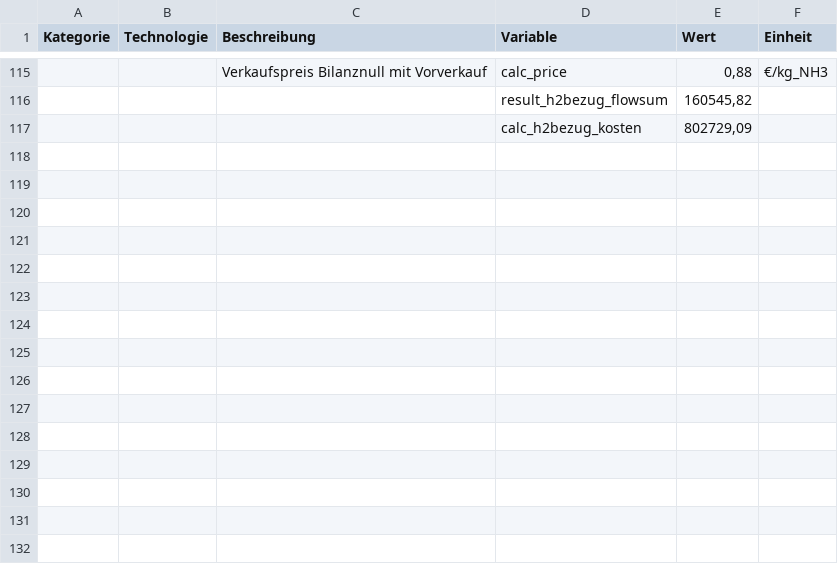
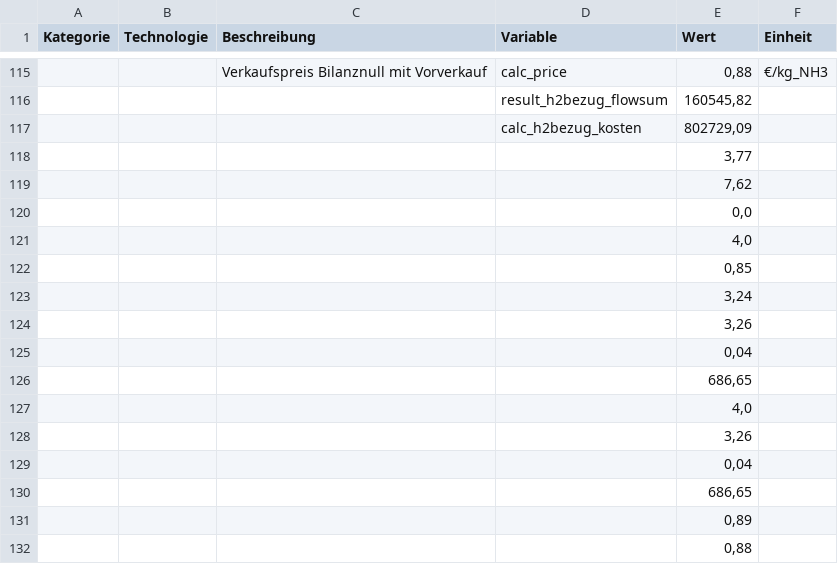
Before and after one commit to michaelheberl/FENES_P2X, a CSV file: Ammoniak/Ammoniak_Brownfield_H2_N2_HB_Höchst/Ergebnisse.csv, drawn as a sheet; only a part is shown, gaps mark what is left out; the diff names each change by its address in the sheet, - before the commit and + after, or states it on an @@ line.

```diff
--- a/Ammoniak/Ammoniak_Brownfield_H2_N2_HB_Höchst/Ergebnisse.csv
+++ b/Ammoniak/Ammoniak_Brownfield_H2_N2_HB_Höchst/Ergebnisse.csv
+row 118:  |  |  |  | 3,77
+row 119:  |  |  |  | 7,62
+row 120:  |  |  |  | 0,0
+row 121:  |  |  |  | 4,0
+row 122:  |  |  |  | 0,85
+row 123:  |  |  |  | 3,24
+row 124:  |  |  |  | 3,26
+row 125:  |  |  |  | 0,04
+row 126:  |  |  |  | 686,65
+row 127:  |  |  |  | 4,0
+row 128:  |  |  |  | 3,26
+row 129:  |  |  |  | 0,04
+row 130:  |  |  |  | 686,65
+row 131:  |  |  |  | 0,89
+row 132:  |  |  |  | 0,88
```
Also changed, not shown: Ammoniak/Ammoniak_Brownfield_H2_Höchst/Ergebnisse.csv, Ammoniak/Ammoniak_Brownfield_H2_N2_HB_Pipeline_Höchst/Ergebnisse.csv, 17 other files.
